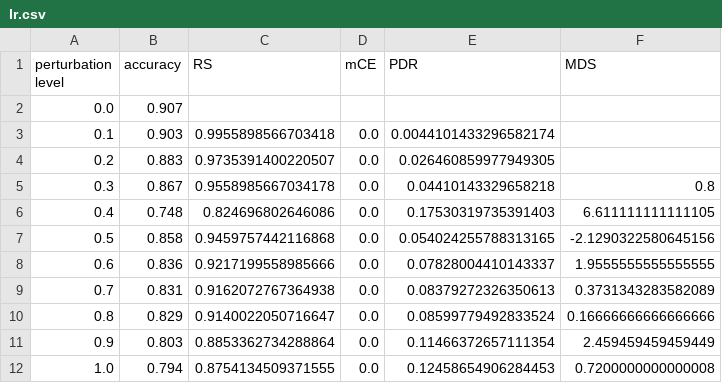
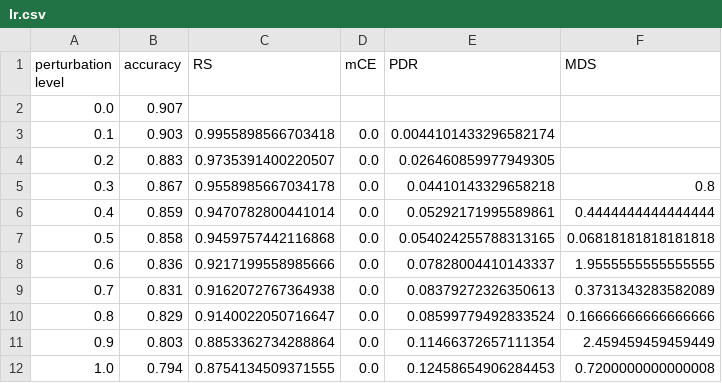
Before and after one commit to wannman/ml-robustness-monitoring-tool, a CSV file: notebooks/results/wordnet/lr.csv, drawn as a sheet.

Commit message:
fixed wordnet values

```diff
--- a/notebooks/results/wordnet/lr.csv
+++ b/notebooks/results/wordnet/lr.csv
@@ -5,4 +5,4 @@ perturbation level,accuracy,RS,mCE,PDR,MDS
 0.3,0.867,0.9558985667034178,0.0,0.04410143329658218,0.8
-0.4,0.748,0.824696802646086,0.0,0.17530319735391403,6.611111111111105
-0.5,0.858,0.9459757442116868,0.0,0.054024255788313165,-2.1290322580645156
+0.4,0.859,0.9470782800441014,0.0,0.05292171995589861,0.4444444444444444
+0.5,0.858,0.9459757442116868,0.0,0.054024255788313165,0.06818181818181818
 0.6,0.836,0.9217199558985666,0.0,0.07828004410143337,1.9555555555555555
```
Also changed, not shown: notebooks/results/wordnet/nb.csv, 2 other files.
